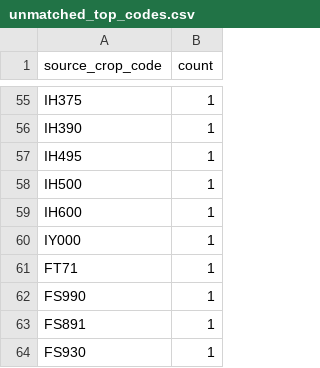
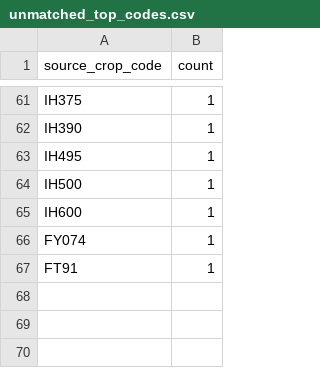
Before and after one commit to junborisproject0207-collab/vege-price-backend, a CSV file: output/unmatched_top_codes.csv, drawn as a sheet; only a part is shown, gaps mark what is left out; the diff covers the shown part only.

```diff
--- a/output/unmatched_top_codes.csv
+++ b/output/unmatched_top_codes.csv
@@ -59,6 +65,3 @@ IH500,1
 IH600,1
-IY000,1
-FT71,1
-FS990,1
-FS891,1
-FS930,1
+FY074,1
+FT91,1
```
Also changed, not shown: 23 added rows, 17 removed rows, 2 moved rows and 14 edited cells elsewhere in this file, output/unmatched_price_items.csv, output/unmatched_top_names.csv, 9 other files.
